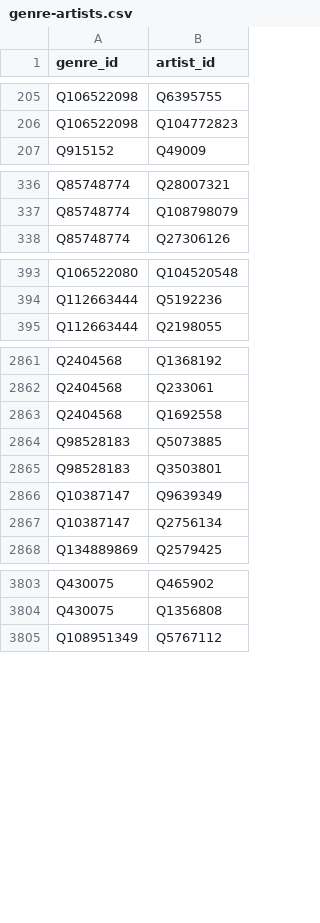
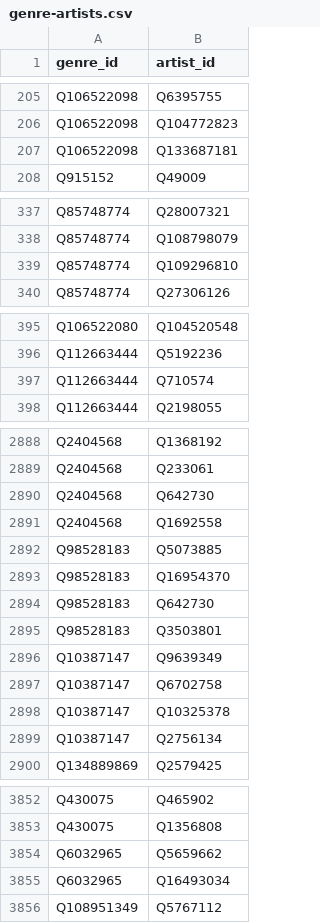
Before and after one commit to Maxitriangle/genre-atlas, a CSV file: data/genre-artists.csv, drawn as a sheet; only a part is shown, gaps mark what is left out; the diff covers the shown part only; the diff names each change by its address in the sheet, - before the commit and + after, or states it on an @@ line.

```diff
--- a/data/genre-artists.csv
+++ b/data/genre-artists.csv
+row 207: Q106522098 | Q133687181
+row 339: Q85748774 | Q109296810
+row 397: Q112663444 | Q710574
+row 2890: Q2404568 | Q642730
+row 2893: Q98528183 | Q16954370
+row 2894: Q98528183 | Q642730
+row 2897: Q10387147 | Q6702758
+row 2898: Q10387147 | Q10325378
+row 3854: Q6032965 | Q5659662
+row 3855: Q6032965 | Q16493034
```
Also changed, not shown: 57 added rows and 11 edited cells elsewhere in this file, data/artists.csv, 1 other file.
